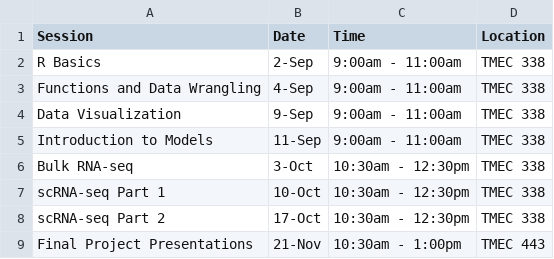
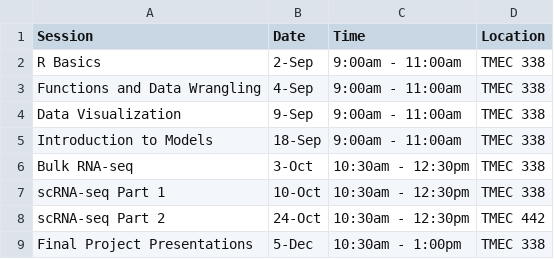
Before and after one commit to ccb-hms/immunology-bootcamp-2023, a CSV file: schedule.csv, drawn as a sheet.

Commit message:
Update schedule.csv

```diff
--- a/schedule.csv
+++ b/schedule.csv
@@ -4,6 +4,6 @@ Functions and Data Wrangling,4-Sep,9:00am - 11:00am,TMEC 338
 Data Visualization,9-Sep,9:00am - 11:00am,TMEC 338
-Introduction to Models,11-Sep,9:00am - 11:00am,TMEC 338
+Introduction to Models,18-Sep,9:00am - 11:00am,TMEC 338
 Bulk RNA-seq,3-Oct,10:30am - 12:30pm,TMEC 338
 scRNA-seq Part 1,10-Oct,10:30am - 12:30pm,TMEC 338
-scRNA-seq Part 2,17-Oct,10:30am - 12:30pm,TMEC 338
-Final Project Presentations,21-Nov,10:30am - 1:00pm,TMEC 443
+scRNA-seq Part 2,24-Oct,10:30am - 12:30pm,TMEC 442
+Final Project Presentations,5-Dec,10:30am - 1:00pm,TMEC 338
```
